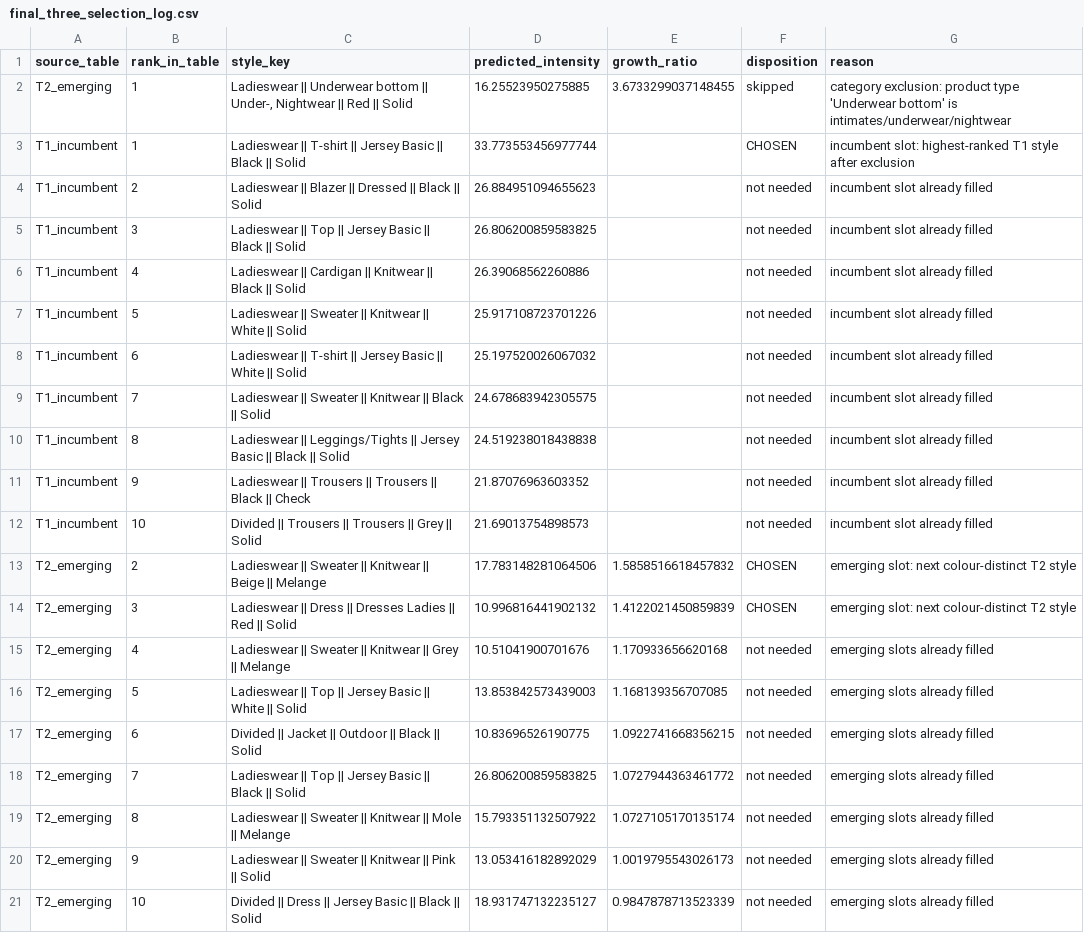
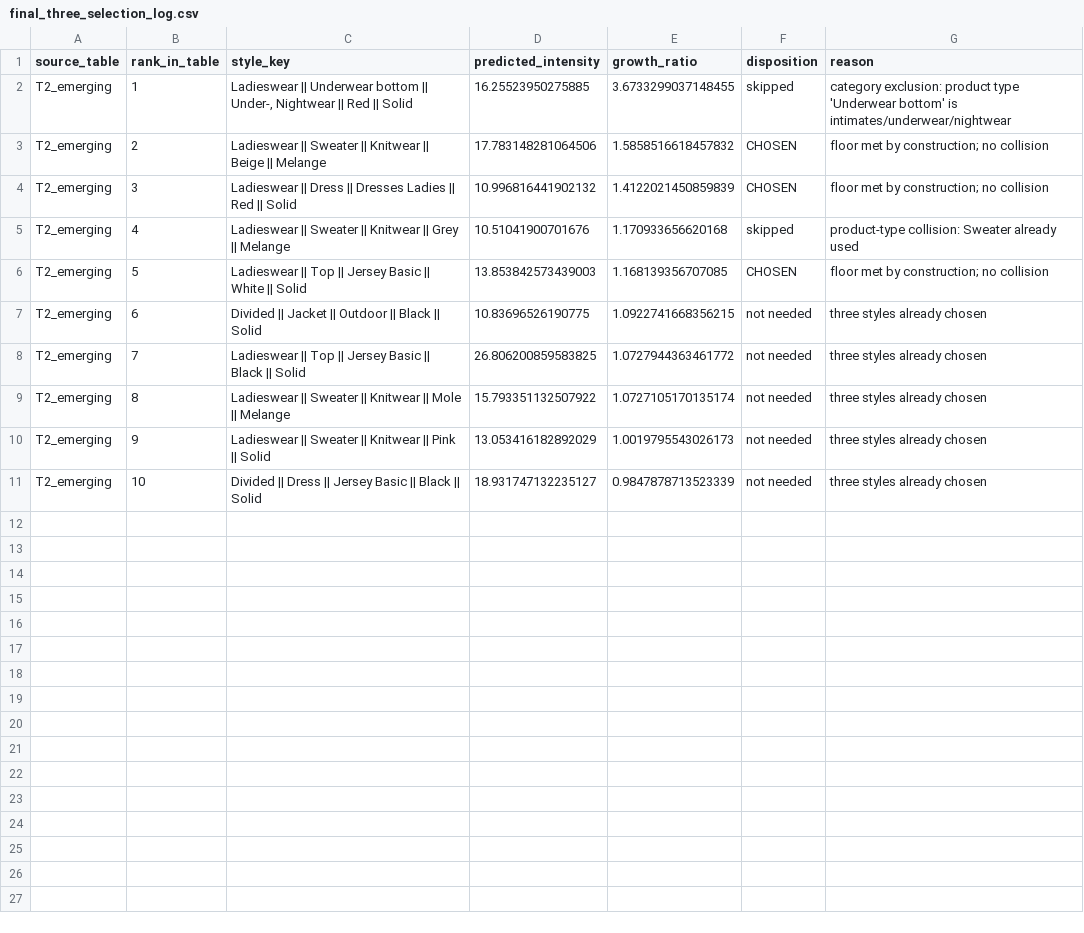
Before and after one commit to gaurav-gandhi-2411/next-season-styles, a CSV file: reports/tables/final_three_selection_log.csv, drawn as a sheet.

Commit message:
feat(models): all-emerging final-three rule, 13-week embargo check, COVID two-model comparison (N6/N7)
Selection: all three from the emerging table, intimates and visually ambiguous categories
excluded, no shared colour or product type. Embargo check: the shipped walk-forward trained on
labels overlapping the test window; Hit@3-in-top20 0.722 -> 0.528 with a 13-week gap (paired drop
0.194, CI 0.111-0.250). COVID: removing COVID-overlapping training rows did not help (purged
out-of-sample design, 13 origins). Summer model trained under an embargo.

```diff
--- a/reports/tables/final_three_selection_log.csv
+++ b/reports/tables/final_three_selection_log.csv
@@ -2,20 +2,10 @@ source_table,rank_in_table,style_key,predicted_intensity,growth_ratio,dispositio
 T2_emerging,1,"Ladieswear || Underwear bottom || Under-, Nightwear || Red || Solid",16.25523950275885,3.6733299037148455,skipped,category exclusion: product type 'Underwear bottom' is intimates/underwear/nightwear
-T1_incumbent,1,Ladieswear || T-shirt || Jersey Basic || Black || Solid,33.773553456977744,,CHOSEN,incumbent slot: highest-ranked T1 style after exclusion
-T1_incumbent,2,Ladieswear || Blazer || Dressed || Black || Solid,26.884951094655623,,not needed,incumbent slot already filled
-T1_incumbent,3,Ladieswear || Top || Jersey Basic || Black || Solid,26.806200859583825,,not needed,incumbent slot already filled
-T1_incumbent,4,Ladieswear || Cardigan || Knitwear || Black || Solid,26.39068562260886,,not needed,incumbent slot already filled
-T1_incumbent,5,Ladieswear || Sweater || Knitwear || White || Solid,25.917108723701226,,not needed,incumbent slot already filled
-T1_incumbent,6,Ladieswear || T-shirt || Jersey Basic || White || Solid,25.197520026067032,,not needed,incumbent slot already filled
-T1_incumbent,7,Ladieswear || Sweater || Knitwear || Black || Solid,24.678683942305575,,not needed,incumbent slot already filled
-T1_incumbent,8,Ladieswear || Leggings/Tights || Jersey Basic || Black || Solid,24.519238018438838,,not needed,incumbent slot already filled
-T1_incumbent,9,Ladieswear || Trousers || Trousers || Black || Check,21.87076963603352,,not needed,incumbent slot already filled
-T1_incumbent,10,Divided || Trousers || Trousers || Grey || Solid,21.69013754898573,,not needed,incumbent slot already filled
-T2_emerging,2,Ladieswear || Sweater || Knitwear || Beige || Melange,17.783148281064506,1.5858516618457832,CHOSEN,emerging slot: next colour-distinct T2 style
-T2_emerging,3,Ladieswear || Dress || Dresses Ladies || Red || Solid,10.996816441902132,1.4122021450859839,CHOSEN,emerging slot: next colour-distinct T2 style
-T2_emerging,4,Ladieswear || Sweater || Knitwear || Grey || Melange,10.51041900701676,1.170933656620168,not needed,emerging slots already filled
-T2_emerging,5,Ladieswear || Top || Jersey Basic || White || Solid,13.853842573439003,1.168139356707085,not needed,emerging slots already filled
-T2_emerging,6,Divided || Jacket || Outdoor || Black || Solid,10.83696526190775,1.0922741668356215,not needed,emerging slots already filled
-T2_emerging,7,Ladieswear || Top || Jersey Basic || Black || Solid,26.806200859583825,1.0727944363461772,not needed,emerging slots already filled
-T2_emerging,8,Ladieswear || Sweater || Knitwear || Mole || Melange,15.793351132507922,1.0727105170135174,not needed,emerging slots already filled
-T2_emerging,9,Ladieswear || Sweater || Knitwear || Pink || Solid,13.053416182892029,1.0019795543026173,not needed,emerging slots already filled
-T2_emerging,10,Divided || Dress || Jersey Basic || Black || Solid,18.931747132235127,0.9847878713523339,not needed,emerging slots already filled
+T2_emerging,2,Ladieswear || Sweater || Knitwear || Beige || Melange,17.783148281064506,1.5858516618457832,CHOSEN,floor met by construction; no collision
+T2_emerging,3,Ladieswear || Dress || Dresses Ladies || Red || Solid,10.996816441902132,1.4122021450859839,CHOSEN,floor met by construction; no collision
+T2_emerging,4,Ladieswear || Sweater || Knitwear || Grey || Melange,10.51041900701676,1.170933656620168,skipped,product-type collision: Sweater already used
+T2_emerging,5,Ladieswear || Top || Jersey Basic || White || Solid,13.853842573439003,1.168139356707085,CHOSEN,floor met by construction; no collision
+T2_emerging,6,Divided || Jacket || Outdoor || Black || Solid,10.83696526190775,1.0922741668356215,not needed,three styles already chosen
+T2_emerging,7,Ladieswear || Top || Jersey Basic || Black || Solid,26.806200859583825,1.0727944363461772,not needed,three styles already chosen
+T2_emerging,8,Ladieswear || Sweater || Knitwear || Mole || Melange,15.793351132507922,1.0727105170135174,not needed,three styles already chosen
+T2_emerging,9,Ladieswear || Sweater || Knitwear || Pink || Solid,13.053416182892029,1.0019795543026173,not needed,three styles already chosen
+T2_emerging,10,Divided || Dress || Jersey Basic || Black || Solid,18.931747132235127,0.9847878713523339,not needed,three styles already chosen
```
Also changed, not shown: reports/tables/final_three_shap_verdict.csv, reports/tables/top_styles_final_three.csv, 12 other files.
